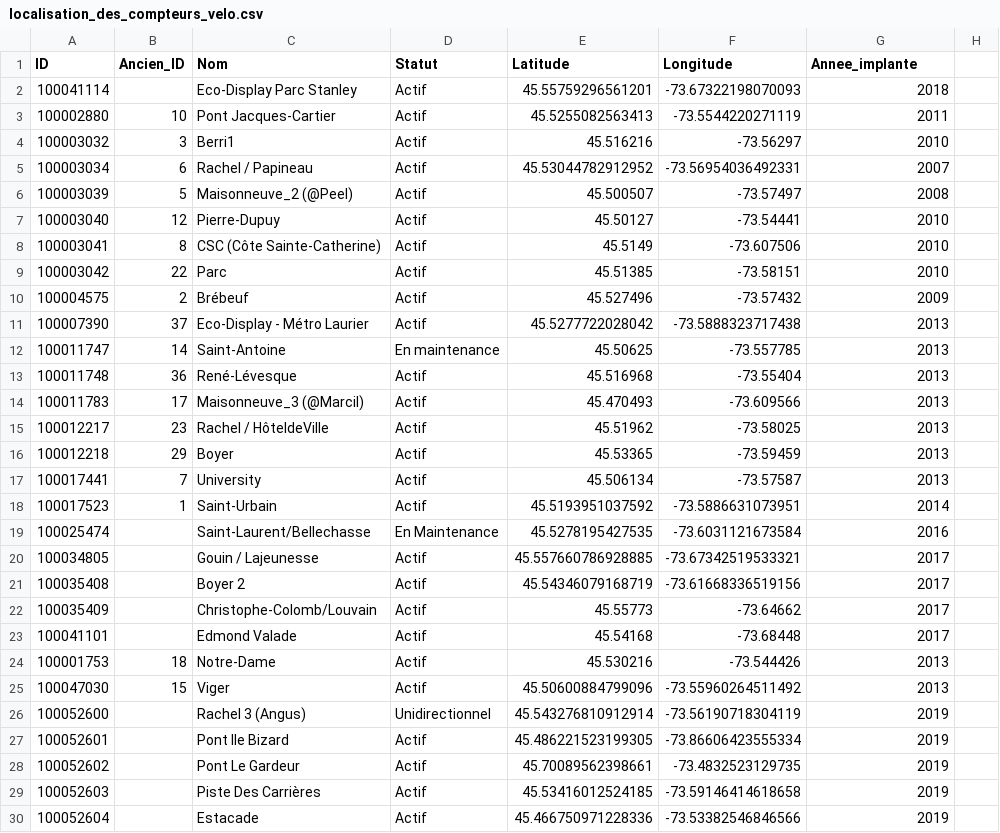
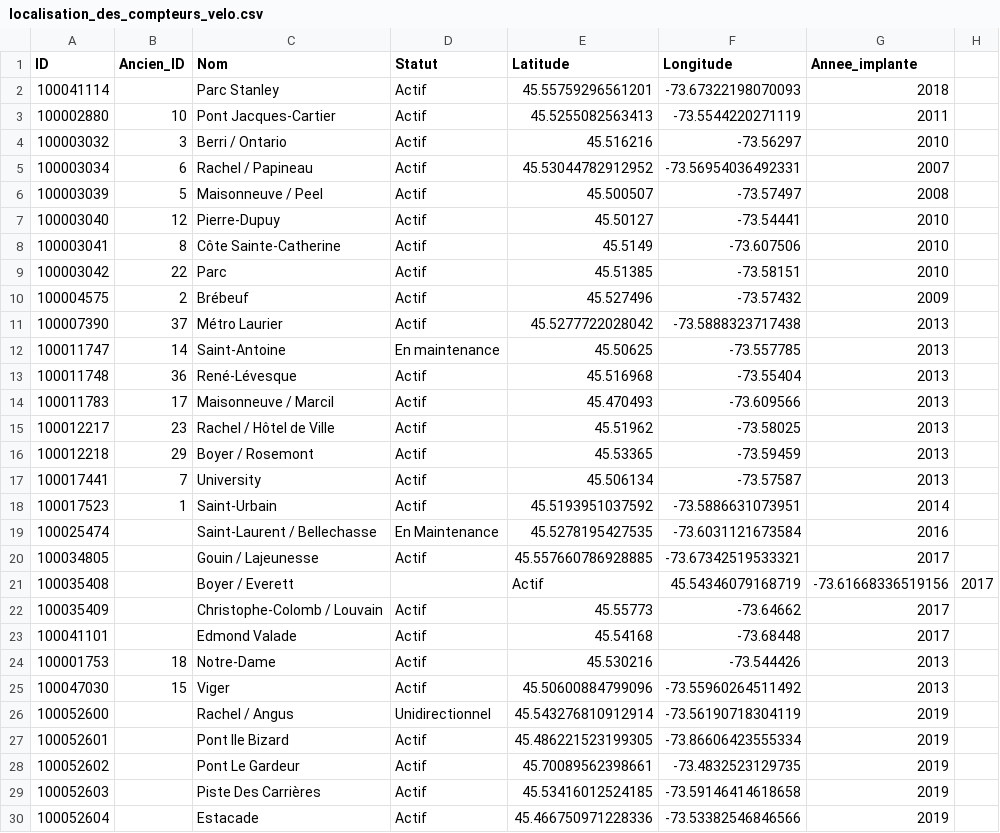
Before and after one commit to guillaume-jones/INF8808, a CSV file: Projet/src/assets/data/localisation_des_compteurs_velo.csv, drawn as a sheet; only a part is shown; the diff covers the shown part only.

```diff
--- a/Projet/src/assets/data/localisation_des_compteurs_velo.csv
+++ b/Projet/src/assets/data/localisation_des_compteurs_velo.csv
@@ -1,23 +1,23 @@
 ID,Ancien_ID,Nom,Statut,Latitude,Longitude,Annee_implante
-100041114,,Eco-Display Parc Stanley,Actif,45.55759296561201,-73.67322198070093,2018
+100041114,,Parc Stanley,Actif,45.55759296561201,-73.67322198070093,2018
 100002880,10,Pont Jacques-Cartier,Actif,45.5255082563413,-73.5544220271119,2011
-100003032,3,Berri1,Actif,45.516216,-73.56297,2010
+100003032,3,Berri / Ontario,Actif,45.516216,-73.56297,2010
 100003034,6,Rachel / Papineau,Actif,45.53044782912952,-73.56954036492331,2007
-100003039,5,Maisonneuve_2 (@Peel),Actif,45.500507,-73.57497,2008
+100003039,5,Maisonneuve / Peel,Actif,45.500507,-73.57497,2008
 100003040,12,Pierre-Dupuy,Actif,45.50127,-73.54441,2010
-100003041,8,CSC (Côte Sainte-Catherine),Actif,45.5149,-73.607506,2010
+100003041,8,Côte Sainte-Catherine,Actif,45.5149,-73.607506,2010
 100003042,22,Parc,Actif,45.51385,-73.58151,2010
 100004575,2,Brébeuf,Actif,45.527496,-73.57432,2009
-100007390,37,Eco-Display - Métro Laurier,Actif,45.5277722028042,-73.5888323717438,2013
+100007390,37,Métro Laurier,Actif,45.5277722028042,-73.5888323717438,2013
 100011747,14,Saint-Antoine,En maintenance,45.50625,-73.557785,2013
 100011748,36,René-Lévesque,Actif,45.516968,-73.55404,2013
-100011783,17,Maisonneuve_3 (@Marcil),Actif,45.470493,-73.609566,2013
-100012217,23,Rachel / HôteldeVille,Actif,45.51962,-73.58025,2013
-100012218,29,Boyer,Actif,45.53365,-73.59459,2013
+100011783,17,Maisonneuve / Marcil,Actif,45.470493,-73.609566,2013
+100012217,23,Rachel / Hôtel de Ville,Actif,45.51962,-73.58025,2013
+100012218,29,Boyer / Rosemont,Actif,45.53365,-73.59459,2013
 100017441,7,University,Actif,45.506134,-73.57587,2013
 100017523,1,Saint-Urbain,Actif,45.5193951037592,-73.5886631073951,2014
-100025474,,Saint-Laurent/Bellechasse,En Maintenance,45.5278195427535,-73.6031121673584,2016
+100025474,,Saint-Laurent / Bellechasse,En Maintenance,45.5278195427535,-73.6031121673584,2016
 100034805,,Gouin / Lajeunesse,Actif,45.557660786928885,-73.67342519533321,2017
-100035408,,Boyer 2,Actif,45.54346079168719,-73.61668336519156,2017
-100035409,,Christophe-Colomb/Louvain,Actif,45.55773,-73.64662,2017
+100035408,,Boyer / Everett,,Actif,45.54346079168719,-73.61668336519156,2017
+100035409,,Christophe-Colomb / Louvain,Actif,45.55773,-73.64662,2017
 100041101,,Edmond Valade,Actif,45.54168,-73.68448,2017
@@ -25,3 +25,3 @@ ID,Ancien_ID,Nom,Statut,Latitude,Longitude,Annee_implante
 100047030,15,Viger,Actif,45.50600884799096,-73.55960264511492,2013
-100052600,,Rachel 3 (Angus),Unidirectionnel,45.543276810912914,-73.56190718304119,2019
+100052600,,Rachel / Angus,Unidirectionnel,45.543276810912914,-73.56190718304119,2019
 100052601,,Pont Ile Bizard,Actif,45.486221523199305,-73.86606423555334,2019
```
Also changed, not shown: 17 edited cells elsewhere in this file, Projet/src/assets/data/comptage_velo_2013.csv, Projet/src/assets/data/comptage_velo_2014.csv, 12 other files.
